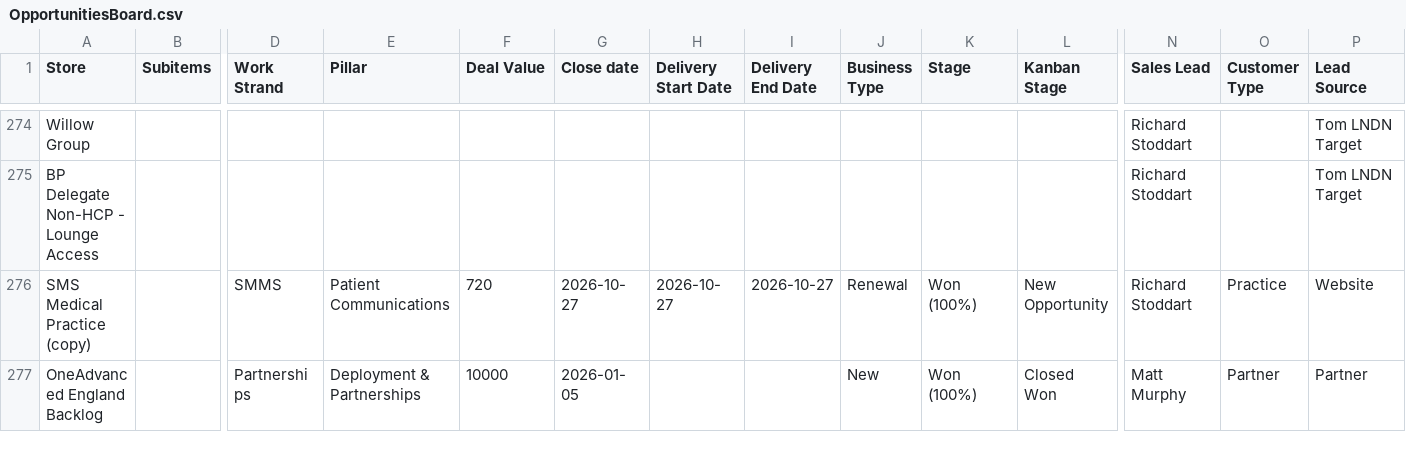
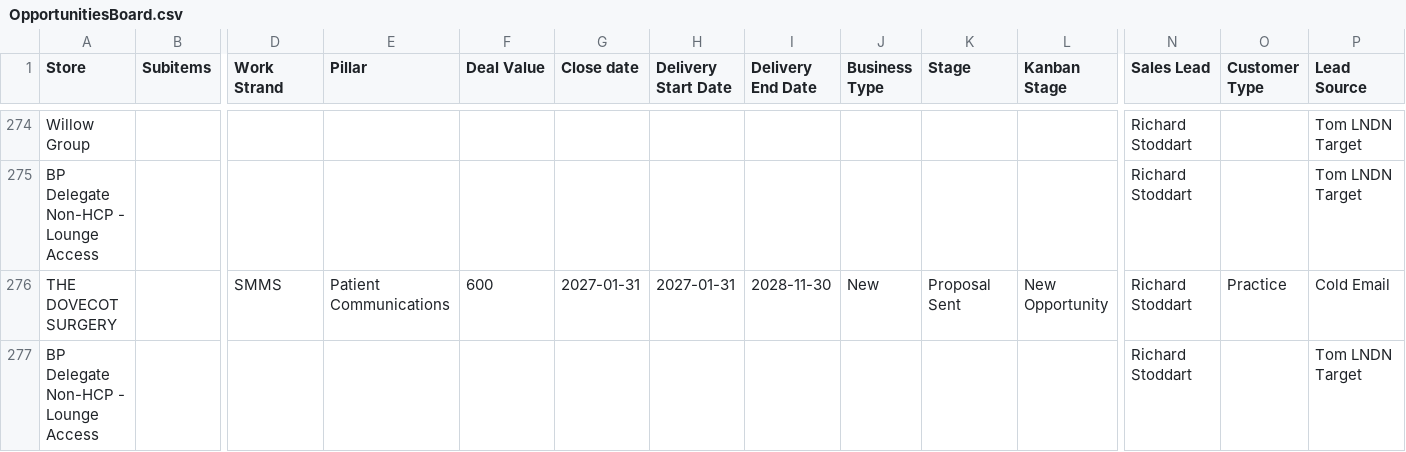
Before and after one commit to JCRedmoorHealth/vercel-mcp-python, a CSV file: Boards data/OpportunitiesBoard.csv, drawn as a sheet; only a part is shown, gaps mark what is left out; the shorter side is filled out with more unchanged rows; rows hold the shown columns only; the diff covers the shown part only; the diff names each change by its address in the sheet, - before the commit and + after, or states it on an @@ line.

```diff
--- a/Boards data/OpportunitiesBoard.csv
+++ b/Boards data/OpportunitiesBoard.csv
+row 276: THE DOVECOT SURGERY |  | SMMS | Patient Communications | 600 | 2027-01-31 | 2027-01-31 | 2028-11-30 | New | Proposal Sent | New Opportunity | Richard Stoddart | Practice | Cold Email
+row 277: BP Delegate Non-HCP - Lounge Access |  |  |  |  |  |  |  |  |  |  | Richard Stoddart |  | Tom LNDN Target
```
Also changed, not shown: 3 added rows and 13 edited cells elsewhere in this file, Boards data/FollowUpList.csv, Boards data/InvoicesAndCollections.csv, 2 other files.
